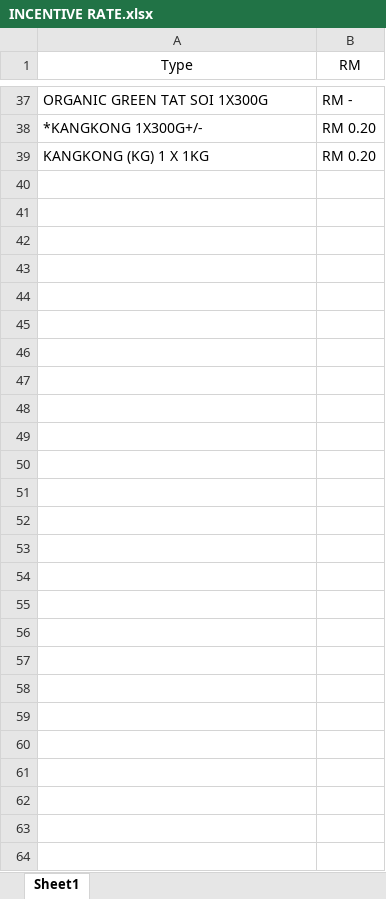
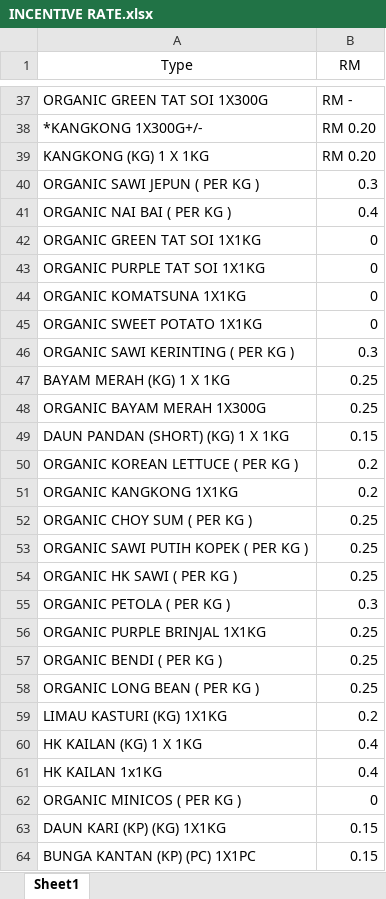
Before and after one commit to dkella/soon, an Excel workbook: INCENTIVE RATE.xlsx, sheet Sheet1, drawn as a sheet; only a part is shown, gaps mark what is left out; values as stored, in another font and other column widths than the file's, no borders; the diff names each change by its address in the sheet, - before the commit and + after, or states it on an @@ line.

Commit message:
new rate

```diff
--- a/INCENTIVE RATE.xlsx (sheet Sheet1)
+++ b/INCENTIVE RATE.xlsx (sheet Sheet1)
+row 40: ORGANIC SAWI JEPUN ( PER KG ) | 0.3
+row 41: ORGANIC NAI BAI ( PER KG ) | 0.4
+row 42: ORGANIC GREEN TAT SOI 1X1KG | 0
+row 43: ORGANIC PURPLE TAT SOI 1X1KG | 0
+row 44: ORGANIC KOMATSUNA 1X1KG | 0
+row 45: ORGANIC SWEET POTATO 1X1KG | 0
+row 46: ORGANIC SAWI KERINTING ( PER KG ) | 0.3
+row 47: BAYAM MERAH (KG) 1 X 1KG | 0.25
+row 48: ORGANIC BAYAM MERAH 1X300G | 0.25
+row 49: DAUN PANDAN (SHORT) (KG) 1 X 1KG | 0.15
+row 50: ORGANIC KOREAN LETTUCE ( PER KG ) | 0.2
+row 51: ORGANIC KANGKONG 1X1KG | 0.2
+row 52: ORGANIC CHOY SUM ( PER KG ) | 0.25
+row 53: ORGANIC SAWI PUTIH KOPEK ( PER KG ) | 0.25
+row 54: ORGANIC HK SAWI ( PER KG ) | 0.25
+row 55: ORGANIC PETOLA ( PER KG ) | 0.3
+row 56: ORGANIC PURPLE BRINJAL 1X1KG | 0.25
+row 57: ORGANIC BENDI ( PER KG ) | 0.25
+row 58: ORGANIC LONG BEAN ( PER KG ) | 0.25
+row 59: LIMAU KASTURI (KG) 1X1KG | 0.2
+row 60: HK KAILAN (KG) 1 X 1KG | 0.4
+row 61: HK KAILAN 1x1KG | 0.4
+row 62: ORGANIC MINICOS ( PER KG ) | 0
+row 63: DAUN KARI (KP) (KG) 1X1KG | 0.15
+row 64: BUNGA KANTAN (KP) (PC) 1X1PC | 0.15
```
